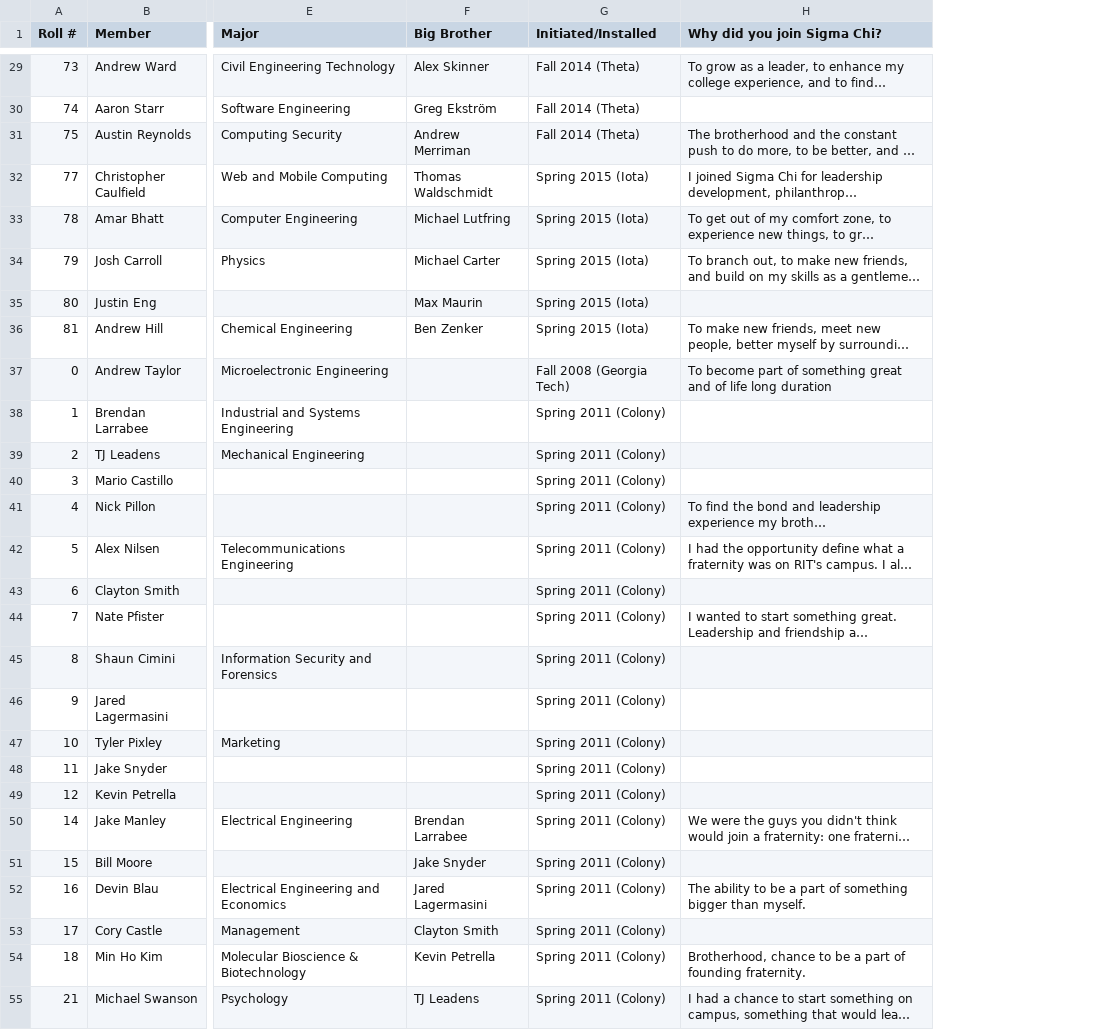
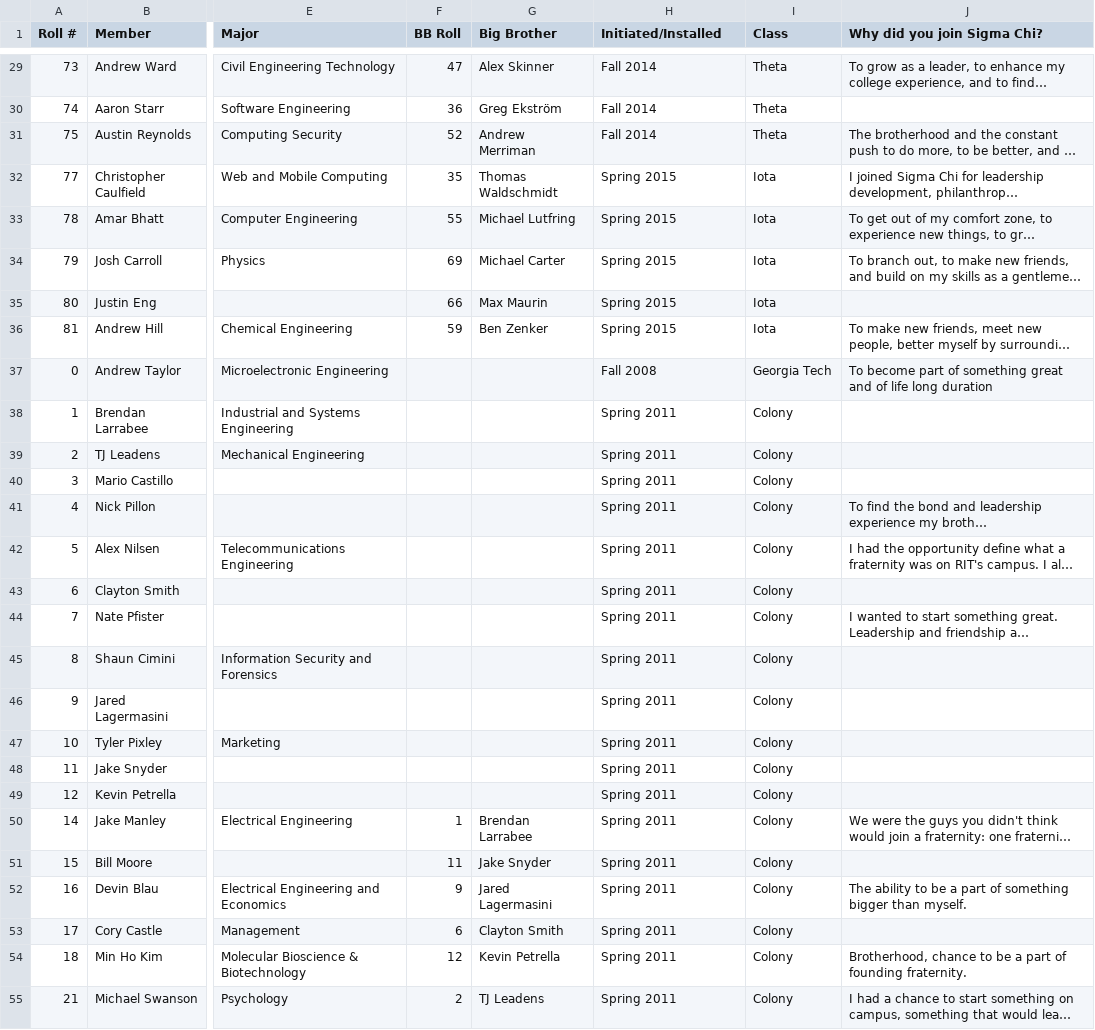
Before and after one commit to AmarBhatt/GreekFamilyTree, a CSV file: Roll - Brothers.csv, drawn as a sheet; only a part is shown, gaps mark what is left out; long unchanged cells end in …; addresses are those after the commit; the diff covers the shown part only; the diff names each change by its address in the sheet, - before the commit and + after, or states it on an @@ line.

```diff
--- a/Roll - Brothers.csv
+++ b/Roll - Brothers.csv
+column F (BB Roll), rows 29-55: 47 | 36 | 52 | 35 | 55 | 69 | 66 | 59 |  |  |  |  |  |  |  |  |  |  |  |  |  | 1 | 11 | 9 | 6 | 12 | 2
+column I (Class), rows 29-55: Theta | Theta | Theta | Iota | Iota | Iota | Iota | Iota | Georgia Tech | Colony | Colony | Colony | Colony | Colony | Colony | Colony | Colony | Colony | Colony | Colony | Colony | Colony | Colony | Colony | Colony | Colony | Colony
-H29:H31 (Initiated/Installed): Fall 2014 (Theta)
+H29:H31 (Initiated/Installed): Fall 2014
-H32:H36 (Initiated/Installed): Spring 2015 (Iota)
+H32:H36 (Initiated/Installed): Spring 2015
-H37 (Initiated/Installed): Fall 2008 (Georgia Tech)
+H37 (Initiated/Installed): Fall 2008
-H38:H55 (Initiated/Installed): Spring 2011 (Colony)
+H38:H55 (Initiated/Installed): Spring 2011
```
Also changed, not shown: 56 edited cells elsewhere in this file, 1 other file.
